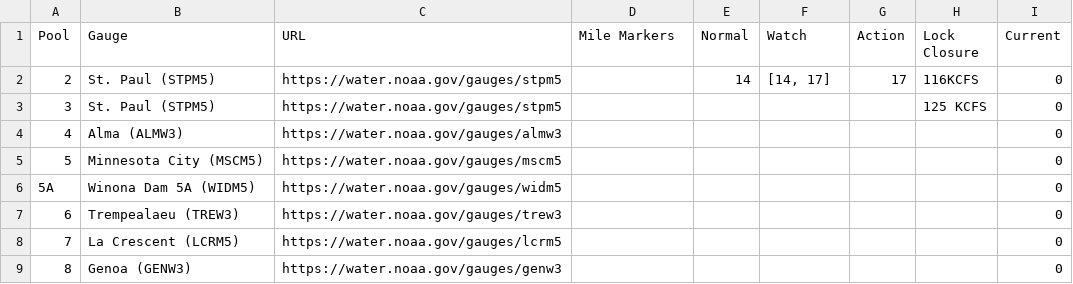
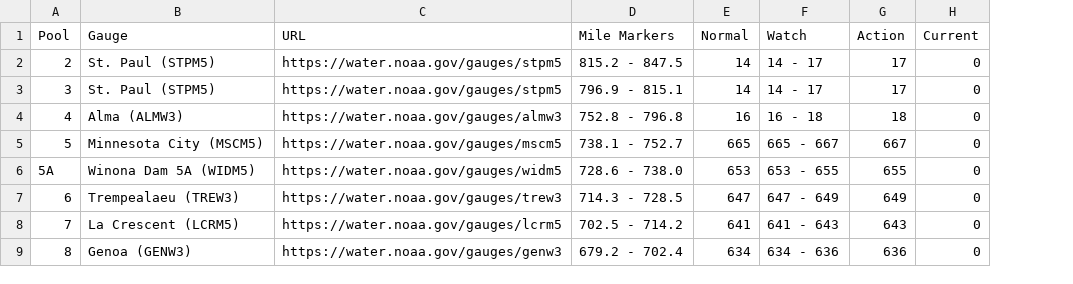
Before and after one commit to ianmtudor/NOAA-River-Report, a CSV file: app/src/umr_src.csv, drawn as a sheet; only a part is shown; the diff covers the shown part only; the diff names each change by its address in the sheet, - before the commit and + after, or states it on an @@ line.

```diff
--- a/app/src/umr_src.csv
+++ b/app/src/umr_src.csv
-column H (Lock Closure), rows 2-3: 116KCFS | 125 KCFS
-D2 (Mile Markers): (empty)
+D2 (Mile Markers): 815.2 - 847.5
-F2 (Watch): [14, 17]
+F2 (Watch): 14 - 17
-D3 (Mile Markers): (empty)
+D3 (Mile Markers): 796.9 - 815.1
-E3 (Normal): (empty)
+E3 (Normal): 14
-F3 (Watch): (empty)
+F3 (Watch): 14 - 17
-G3 (Action): (empty)
+G3 (Action): 17
-D4 (Mile Markers): (empty)
+D4 (Mile Markers): 752.8 - 796.8
-E4 (Normal): (empty)
+E4 (Normal): 16
-F4 (Watch): (empty)
+F4 (Watch): 16 - 18
-G4 (Action): (empty)
+G4 (Action): 18
-D5 (Mile Markers): (empty)
+D5 (Mile Markers): 738.1 - 752.7
-E5 (Normal): (empty)
+E5 (Normal): 665
-F5 (Watch): (empty)
+F5 (Watch): 665 - 667
-G5 (Action): (empty)
+G5 (Action): 667
-D6 (Mile Markers): (empty)
+D6 (Mile Markers): 728.6 - 738.0
-E6 (Normal): (empty)
+E6 (Normal): 653
-F6 (Watch): (empty)
+F6 (Watch): 653 - 655
-G6 (Action): (empty)
+G6 (Action): 655
-D7 (Mile Markers): (empty)
+D7 (Mile Markers): 714.3 - 728.5
-E7 (Normal): (empty)
+E7 (Normal): 647
-F7 (Watch): (empty)
+F7 (Watch): 647 - 649
-G7 (Action): (empty)
+G7 (Action): 649
-D8 (Mile Markers): (empty)
+D8 (Mile Markers): 702.5 - 714.2
-E8 (Normal): (empty)
+E8 (Normal): 641
-F8 (Watch): (empty)
+F8 (Watch): 641 - 643
-G8 (Action): (empty)
+G8 (Action): 643
-D9 (Mile Markers): (empty)
+D9 (Mile Markers): 679.2 - 702.4
-E9 (Normal): (empty)
+E9 (Normal): 634
-F9 (Watch): (empty)
+F9 (Watch): 634 - 636
-G9 (Action): (empty)
+G9 (Action): 636
```
Also changed, not shown: 83 edited cells elsewhere in this file, app/src/ilr_src.csv, app/src/mor_src.csv, 4 other files.
